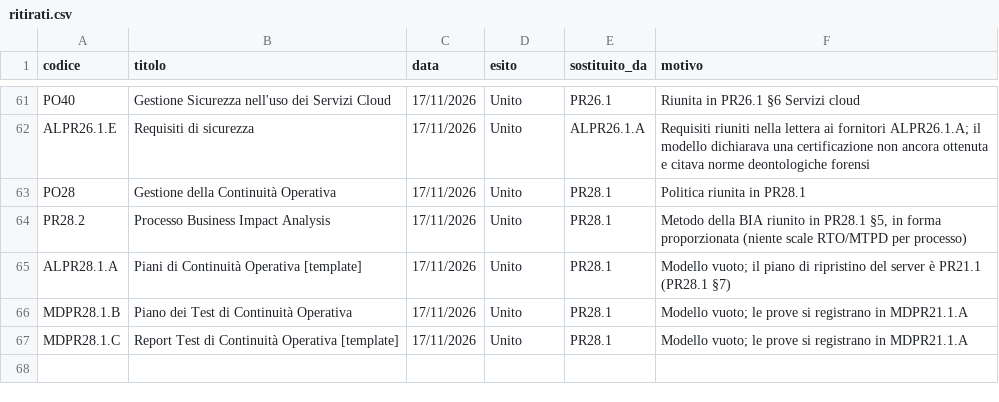
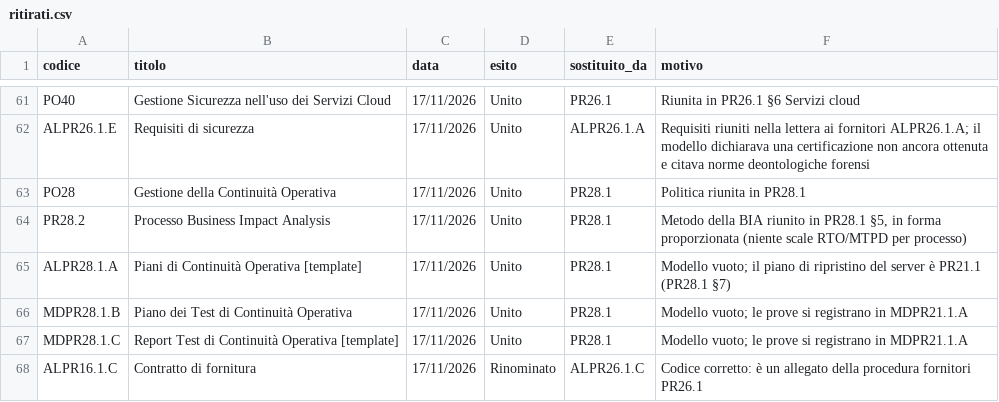
Before and after one commit to davideruzzenenti/Vectorlab-SGI, a CSV file: tools/ritirati.csv, drawn as a sheet; only a part is shown, gaps mark what is left out; the diff names each change by its address in the sheet, - before the commit and + after, or states it on an @@ line.

```diff
--- a/tools/ritirati.csv
+++ b/tools/ritirati.csv
+row 68: ALPR16.1.C | Contratto di fornitura | 17/11/2026 | Rinominato | ALPR26.1.C | Codice corretto: è un allegato della procedura fornitori PR26.1
```
Also changed, not shown: 30 other files.
